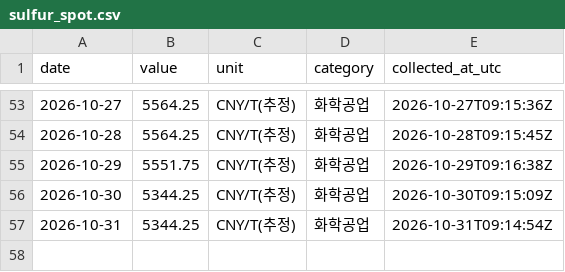
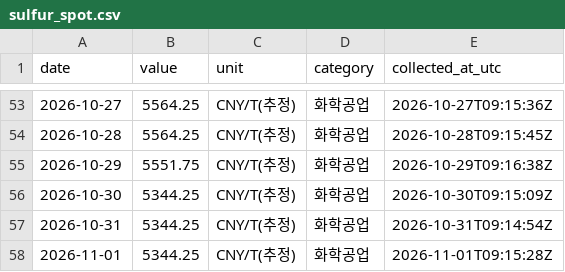
Before and after one commit to 2200807/Index-data-crawler, a CSV file: data/sulfur_spot.csv, drawn as a sheet; only a part is shown, gaps mark what is left out.

```diff
--- a/data/sulfur_spot.csv
+++ b/data/sulfur_spot.csv
@@ -57 +57,2 @@ date,value,unit,category,collected_at_utc
 2026-10-31,5344.25,CNY/T(추정),화학공업,2026-10-31T09:14:54Z
+2026-11-01,5344.25,CNY/T(추정),화학공업,2026-11-01T09:15:28Z
```
Also changed, not shown: data/sulfuric_acid_spot.csv.
